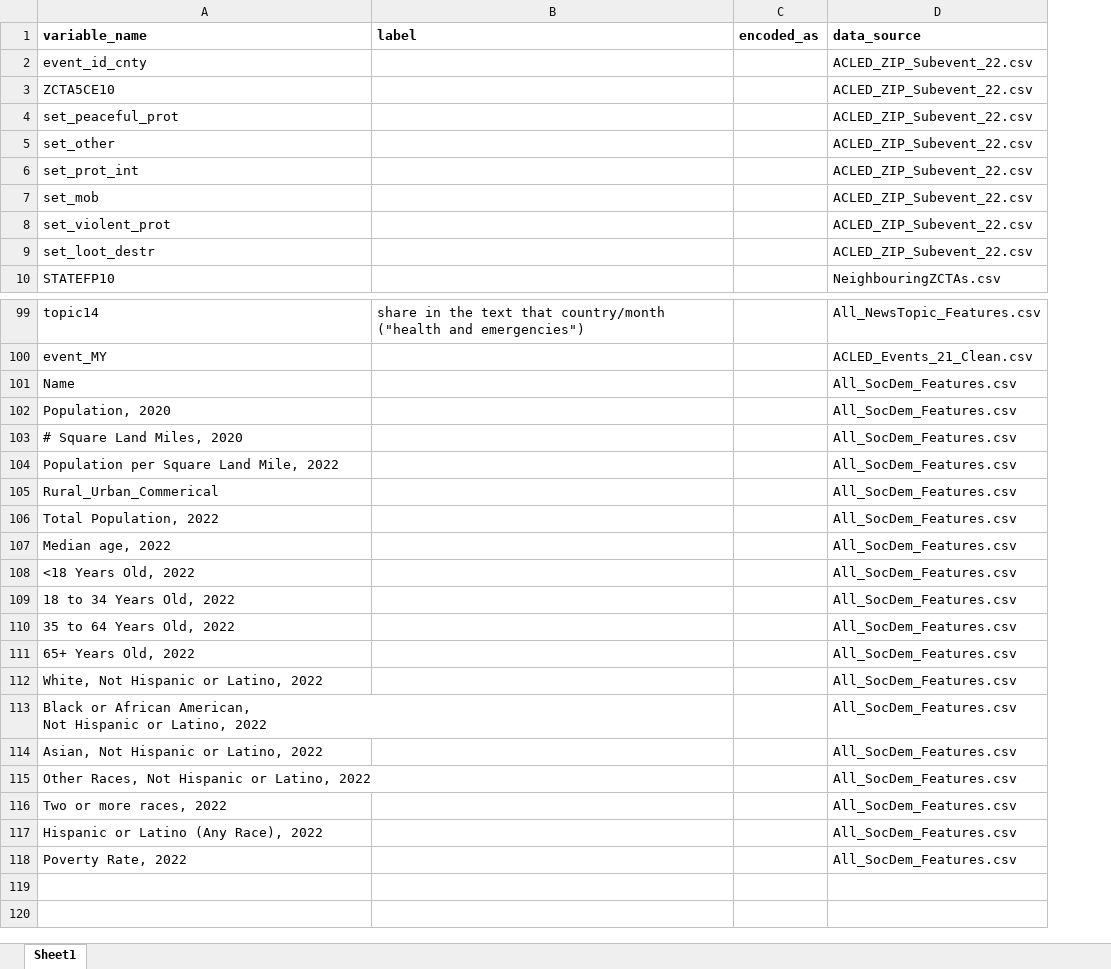
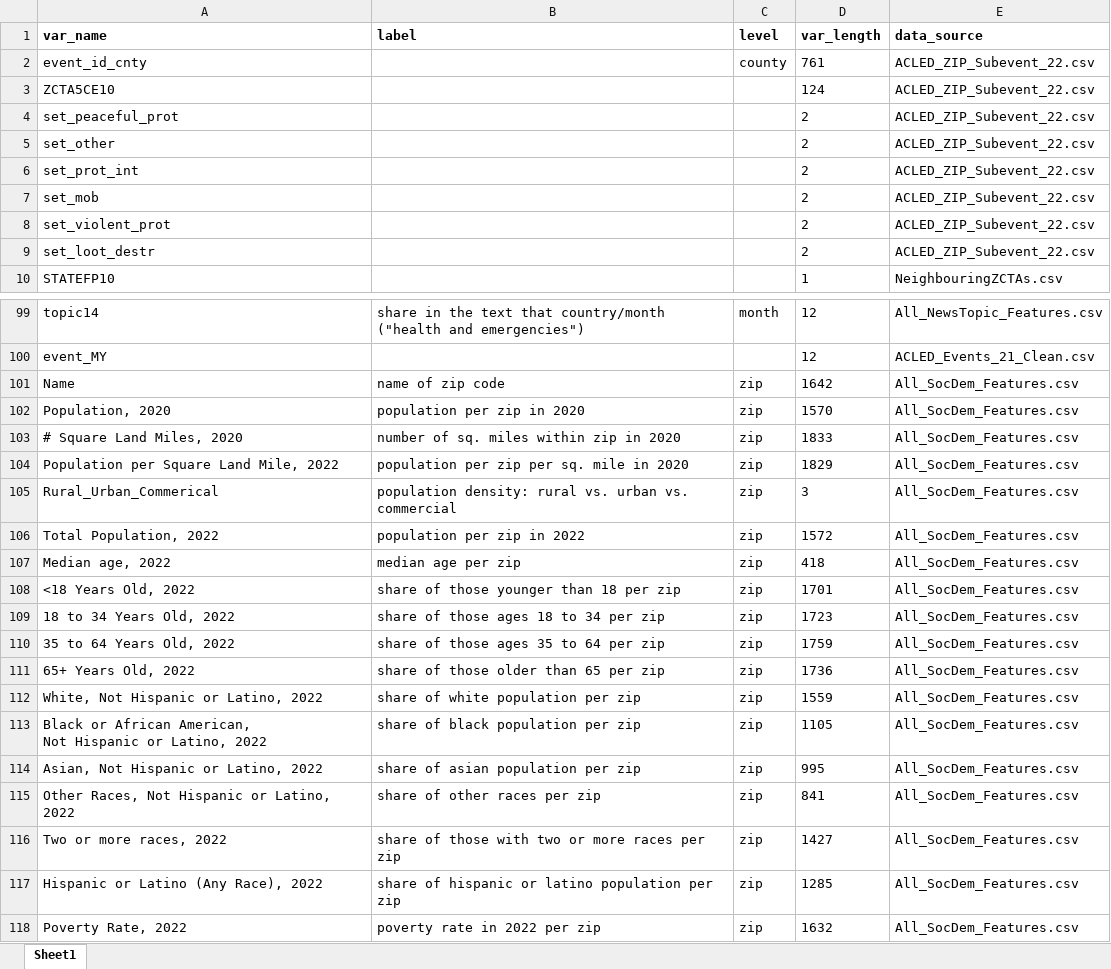
Before and after one commit to bprtdaniel/US_conflict_forecasting, an Excel workbook: 4_Documentation/codebook_edited.xlsx, sheet Sheet1, drawn as a sheet; only a part is shown, gaps mark what is left out; values as stored, in another font and other column widths than the file's, no borders; removed rows and columns are numbered as before the commit, all else as after; the diff covers the shown part only; the diff names each change by its address in the sheet, - before the commit and + after, or states it on an @@ line.

Commit message:
update codebook labels manually

```diff
--- a/4_Documentation/codebook_edited.xlsx (sheet Sheet1)
+++ b/4_Documentation/codebook_edited.xlsx (sheet Sheet1)
-column C (encoded_as), empty
+column C (level), row 2: county; rows 99-118: month |  | zip | zip | zip | zip | zip | zip | zip | zip | zip | zip | zip | zip | zip | zip | zip | zip | zip | zip
+column D (var_length), rows 2-10: 761 | 124 | 2 | 2 | 2 | 2 | 2 | 2 | 1; rows 99-118: 12 | 12 | 1642 | 1570 | 1833 | 1829 | 3 | 1572 | 418 | 1701 | 1723 | 1759 | 1736 | 1559 | 1105 | 995 | 841 | 1427 | 1285 | 1632
-A1: variable_name
+A1: var_name
-B101 (label): (empty)
+B101 (label): name of zip code
-B102 (label): (empty)
+B102 (label): population per zip in 2020
-B103 (label): (empty)
+B103 (label): number of sq. miles within zip in 2020
-B104 (label): (empty)
+B104 (label): population per zip per sq. mile in 2020
-B105 (label): (empty)
+B105 (label): population density: rural vs. urban vs. commercial
-B106 (label): (empty)
+B106 (label): population per zip in 2022
-B107 (label): (empty)
+B107 (label): median age per zip
-B108 (label): (empty)
+B108 (label): share of those younger than 18 per zip
-B109 (label): (empty)
+B109 (label): share of those ages 18 to 34 per zip
-B110 (label): (empty)
+B110 (label): share of those ages 35 to 64 per zip
-B111 (label): (empty)
+B111 (label): share of those older than 65 per zip
-B112 (label): (empty)
+B112 (label): share of white population per zip
-B113 (label): (empty)
+B113 (label): share of black population per zip
-B114 (label): (empty)
+B114 (label): share of asian population per zip
-B115 (label): (empty)
+B115 (label): share of other races per zip
-B116 (label): (empty)
+B116 (label): share of those with two or more races per zip
-B117 (label): (empty)
+B117 (label): share of hispanic or latino population per zip
-B118 (label): (empty)
+B118 (label): poverty rate in 2022 per zip
```
Also changed, not shown: 1 edited cell elsewhere in this sheet, 4_Documentation/codebook.xlsx.
